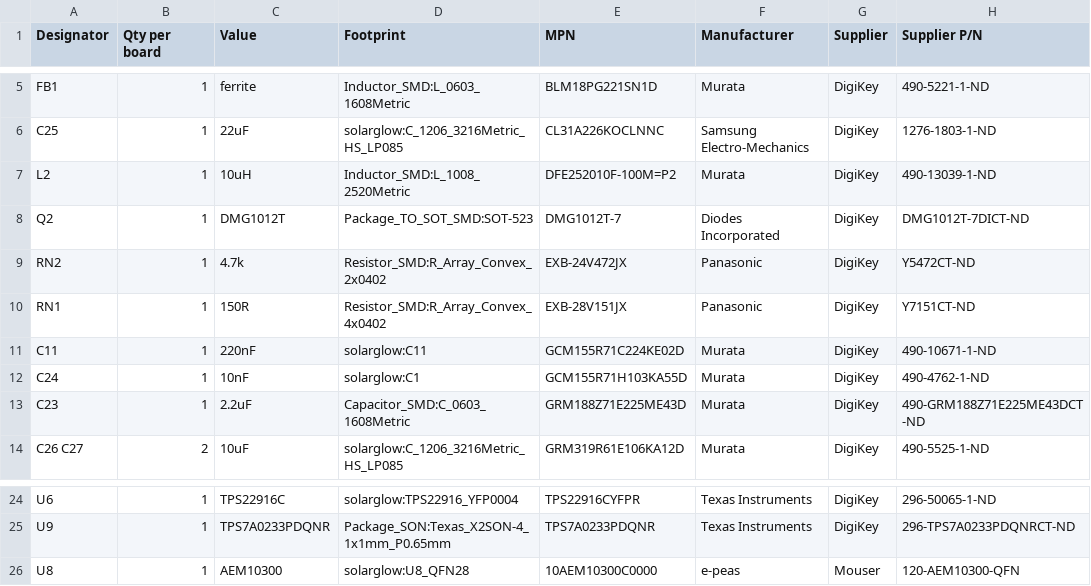
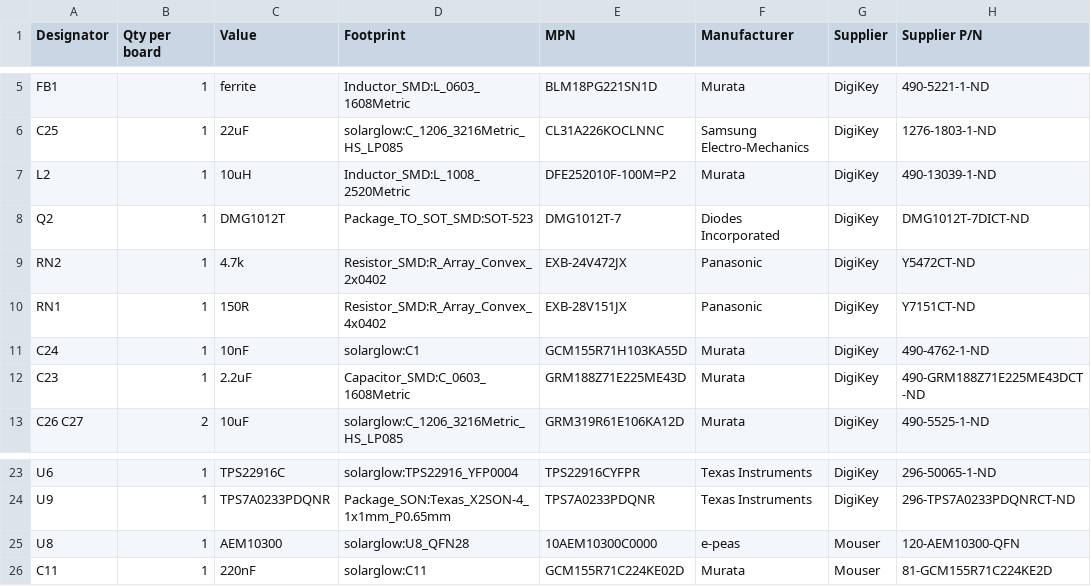
Before and after one commit to devinhorowitz/solar-business-card, a CSV file: Generated/fabdocs/solar-glow-drh-v4_0-pcbway-assembly.csv, drawn as a sheet; only a part is shown, gaps mark what is left out.

```diff
--- a/Generated/fabdocs/solar-glow-drh-v4_0-pcbway-assembly.csv
+++ b/Generated/fabdocs/solar-glow-drh-v4_0-pcbway-assembly.csv
@@ -10,3 +10,2 @@ RN2,1,4.7k,Resistor_SMD:R_Array_Convex_2x0402,EXB-24V472JX,Panasonic,DigiKey,Y54
 RN1,1,150R,Resistor_SMD:R_Array_Convex_4x0402,EXB-28V151JX,Panasonic,DigiKey,Y7151CT-ND
-C11,1,220nF,solarglow:C11,GCM155R71C224KE02D,Murata,DigiKey,490-10671-1-ND
 C24,1,10nF,solarglow:C1,GCM155R71H103KA55D,Murata,DigiKey,490-4762-1-ND
@@ -26 +25,2 @@ U9,1,TPS7A0233PDQNR,Package_SON:Texas_X2SON-4_1x1mm_P0.65mm,TPS7A0233PDQNR,Texas
 U8,1,AEM10300,solarglow:U8_QFN28,10AEM10300C0000,e-peas,Mouser,120-AEM10300-QFN
+C11,1,220nF,solarglow:C11,GCM155R71C224KE02D,Murata,Mouser,81-GCM155R71C224KE2D
```
Also changed, not shown: Generated/fabdocs/solar-glow-drh-v4_0-bom.csv, 52 other files.
